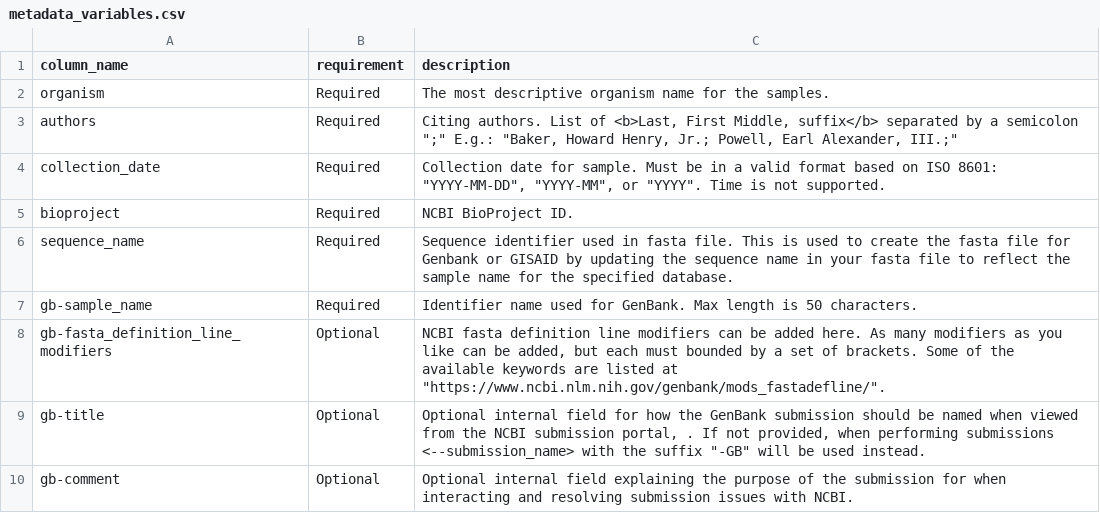
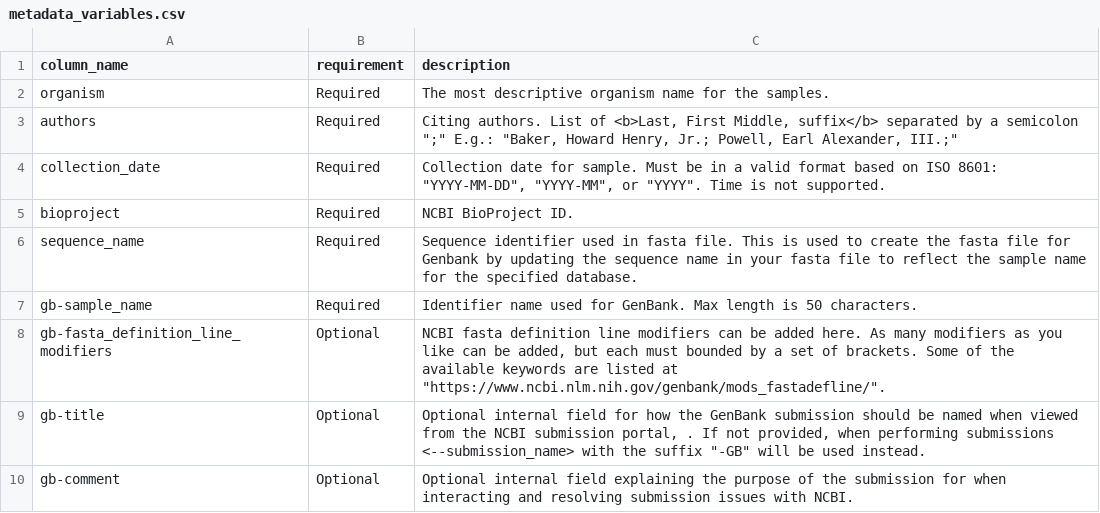
Before and after one commit to CDCgov/Mira, a CSV file: backend/seqsender/metadata_variables.csv, drawn as a sheet; only a part is shown; the diff covers the shown part only.

Commit message:
Remove GISAID support from MIRA
Removes GISAID as a submission target across the stack, leaving SeqSender
with the NCBI databases only (BioSample, SRA, GenBank). This completes the
intent of 52322da, which was reverted by the mira-seqsender merge because
that branch implemented the GISAID feature.

Backend:
- schema_validator: drop GISAID from database_targets, database_prefixes
  and submission_portals; remove gisaid_cli_file and gisaid_client_id.
- schema: drop gisaid_client_id and gisaid_submitter_info; portal
  descriptions now say NCBI only.
- seqsender_handler: delete retrieve_seqsender_gisaid_cli and
  submit_gisaid_submission; drop the GISAID config block, the --gisaid prep
  flag and the per-row GISAID branching in submission creation. The GISAID
  config block also referenced `text`, which is only defined inside the NCBI
  branch, so it could not have run without a NameError.
- main: remove POST /upload/seqsender/gisaid_cli and GET /retrieve/gisaid_cli.

Data and schema (no migration needed — schemas are applied only when a
database is first created, and all submission tables were empty):
- seqsender_schema.sql: drop gisaid_client_id and GISAID CHECK values.
- schema.sql: drop the gs_submission_status table and GISAID CHECK value.
  This file is already orphaned (referenced only by stale comments); it is
  cleaned rather than deleted, since removing it is a separate concern.
- config_template.yaml: drop the GISAID submission block.
- metadata_template.csv / metadata_variables.csv: drop the 26 gs- columns.
- delete backend/seqsender/gisaid_cli_kickoff.

Frontend:
- Remove the GISAID stats card, credential block, CLI upload UI, results
  card and submitter handlers. The credential and CLI blocks were already
  dead behind hardcoded `showGisaidCredentialInputs = false` /
  `showGisaidCliInput = false` flags.

Tests use GENBANK in place of GISAID as a sample database value; the
assertions concern status grouping, not the database itself.

Verification:
- frontend build passes; unused-variable set is identical to the parent
  commit, so no dead code was left behind
- backend compiles; 2/2 tests pass
- 67 parameterless GET routes return 200/422, none 5xx
- database=GISAID now returns 422, GENBANK returns 200,
  /retrieve/gisaid_cli returns 404
- SeqSender UI renders BioSample/SRA/GenBank with no console or page errors
  and no remaining GISAID text
- zero 'gisaid' or 'gs-' matches remain in tracked files

```diff
--- a/backend/seqsender/metadata_variables.csv
+++ b/backend/seqsender/metadata_variables.csv
@@ -5,3 +5,3 @@ collection_date,Required,"Collection date for sample. Must be in a valid format
 bioproject,Required,NCBI BioProject ID.
-sequence_name,Required,Sequence identifier used in fasta file. This is used to create the fasta file for Genbank or GISAID by updating the sequence name in your fasta file to reflect the sample name for the specified database.
+sequence_name,Required,Sequence identifier used in fasta file. This is used to create the fasta file for Genbank by updating the sequence name in your fasta file to reflect the sample name for the specified database.
 gb-sample_name,Required,Identifier name used for GenBank. Max length is 50 characters.
```
Also changed, not shown: 26 removed rows elsewhere in this file, backend/seqsender/metadata_template.csv, 11 other files.
